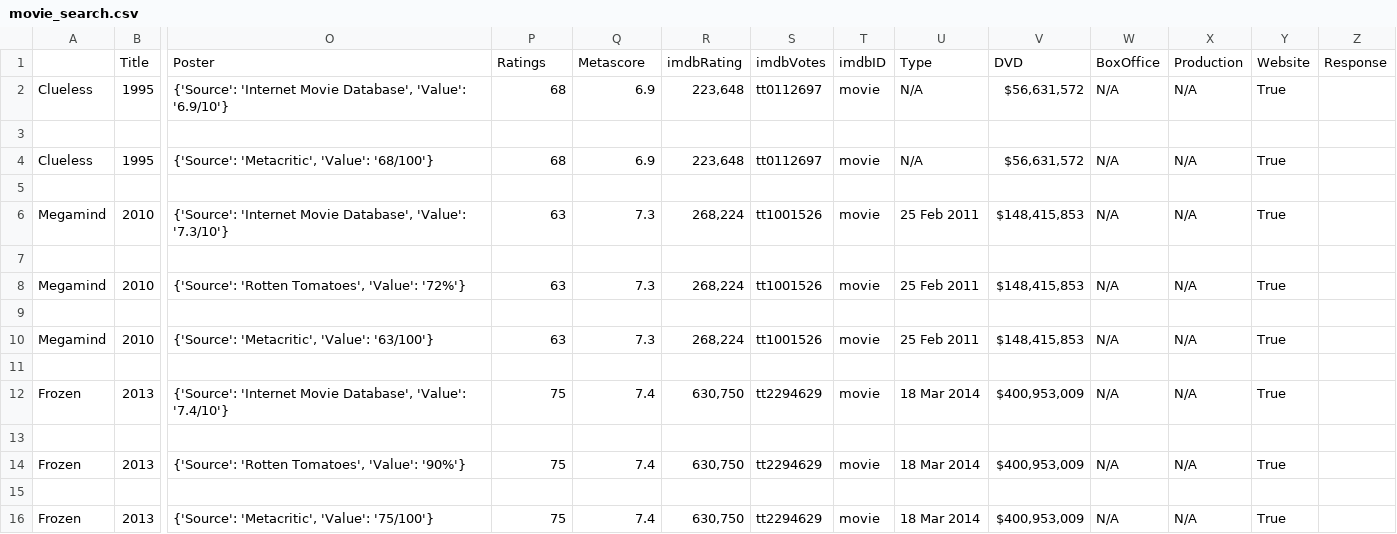
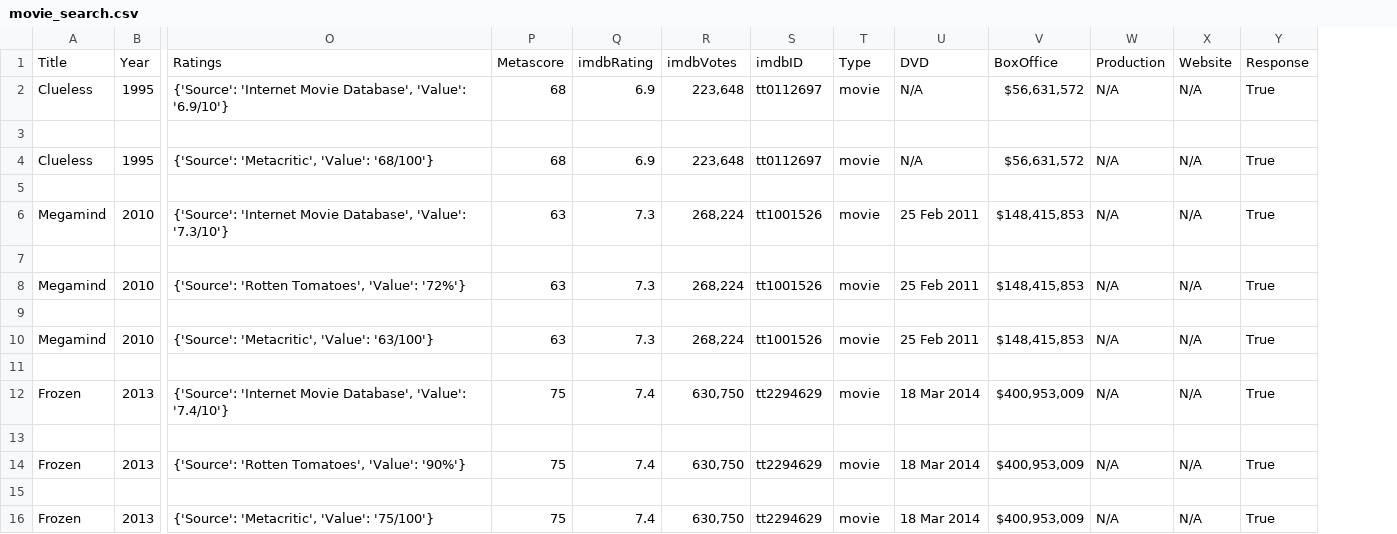
Before and after one commit to ReadyResearchers/Movies123forMe, a CSV file: movie_search.csv, drawn as a sheet; only a part is shown, gaps mark what is left out; removed rows and columns are numbered as before the commit, all else as after; rows hold the shown columns only; the diff names each change by its address in the sheet, - before the commit and + after, or states it on an @@ line.

Commit message:
movie recommender WORKS!!!!

```diff
--- a/movie_search.csv
+++ b/movie_search.csv
-column W, rows 2-16: N/A |  | N/A |  | N/A |  | N/A |  | N/A |  | N/A |  | N/A |  | N/A
-row 1:  | Title | Poster | Ratings | Metascore | imdbRating | imdbVotes | imdbID | Type | DVD | BoxOffice | Production | Website | Response
+row 1: Title | Year | Ratings | Metascore | imdbRating | imdbVotes | imdbID | Type | DVD | BoxOffice | Production | Website | Response
-X2: True
+X2: N/A
-Y2: (empty)
+Y2: True
-X4: True
+X4: N/A
-Y4: (empty)
+Y4: True
-X6: True
+X6: N/A
-Y6: (empty)
+Y6: True
-X8: True
+X8: N/A
-Y8: (empty)
+Y8: True
-X10: True
+X10: N/A
-Y10: (empty)
+Y10: True
-X12: True
+X12: N/A
-Y12: (empty)
+Y12: True
-X14: True
+X14: N/A
-Y14: (empty)
+Y14: True
-X16: True
+X16: N/A
-Y16: (empty)
+Y16: True
```
Also changed, not shown: movie_clean.csv, 4 other files.
